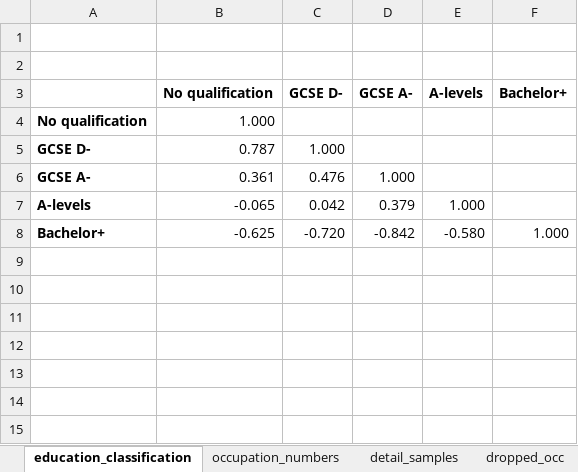
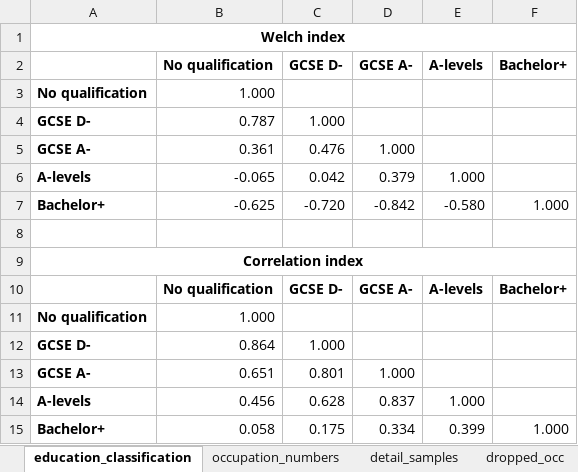
Before and after one commit to cesarlgm/skills_uk, an Excel workbook: results/tables/final_tables_7_6.xlsx, sheet education_classification, drawn as a sheet; values as stored, in another font and other column widths than the file's, no borders; removed rows and columns are numbered as before the commit, all else as after; the diff names each change by its address in the sheet, - before the commit and + after, or states it on an @@ line.

```diff
--- a/results/tables/final_tables_7_6.xlsx (sheet education_classification)
+++ b/results/tables/final_tables_7_6.xlsx (sheet education_classification)
-A1: (empty)
+A1: Welch index
+A1:F1 merged
-row 2: (empty)
+row 8: (empty)
+row 9: Correlation index
+row 10:  | No qualification | GCSE D- | GCSE A- | A-levels | Bachelor+
+row 11: No qualification | 1.000
+row 12: GCSE D- | 0.864 | 1.000
+row 13: GCSE A- | 0.651 | 0.801 | 1.000
+row 14: A-levels | 0.456 | 0.628 | 0.837 | 1.000
+row 15: Bachelor+ | 0.058 | 0.175 | 0.334 | 0.399 | 1.000
```
Also changed, not shown: sheet theta_estimates, sheet sigma_estimates, formulas that keep their value, charts or pictures, 5 other files.
